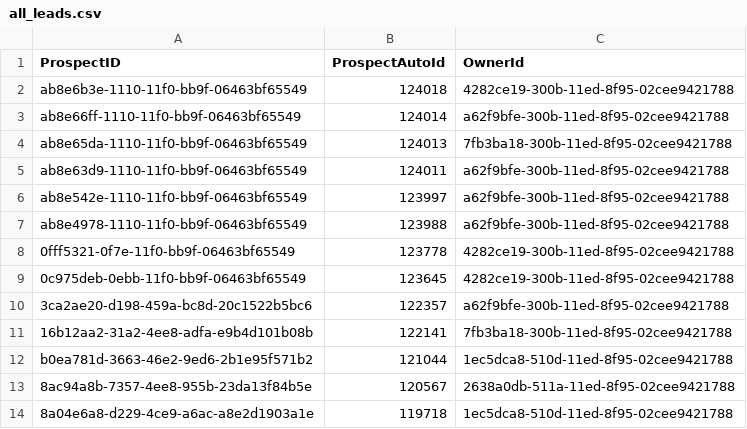
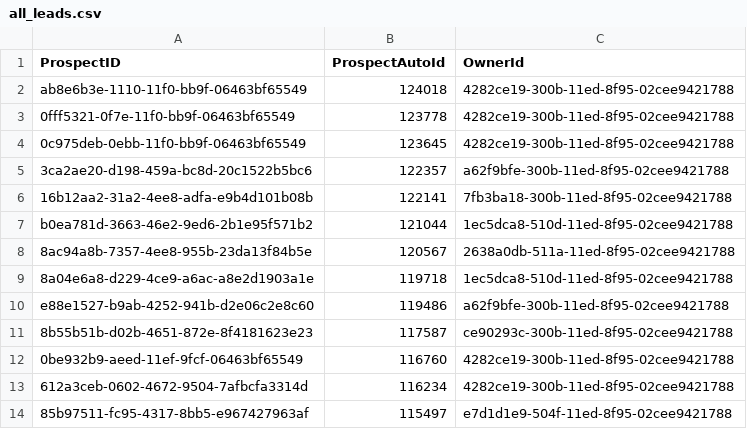
Before and after one commit to vira22csaiml/student360, a CSV file: Backend/all_leads.csv, drawn as a sheet; only a part is shown; the shorter side is filled out with more unchanged rows; the diff covers the shown part only.

```diff
--- a/Backend/all_leads.csv
+++ b/Backend/all_leads.csv
@@ -2,7 +2,2 @@ ProspectID,ProspectAutoId,OwnerId
 ab8e6b3e-1110-11f0-bb9f-06463bf65549,124018,4282ce19-300b-11ed-8f95-02cee9421788
-ab8e66ff-1110-11f0-bb9f-06463bf65549,124014,a62f9bfe-300b-11ed-8f95-02cee9421788
-ab8e65da-1110-11f0-bb9f-06463bf65549,124013,7fb3ba18-300b-11ed-8f95-02cee9421788
-ab8e63d9-1110-11f0-bb9f-06463bf65549,124011,a62f9bfe-300b-11ed-8f95-02cee9421788
-ab8e542e-1110-11f0-bb9f-06463bf65549,123997,a62f9bfe-300b-11ed-8f95-02cee9421788
-ab8e4978-1110-11f0-bb9f-06463bf65549,123988,a62f9bfe-300b-11ed-8f95-02cee9421788
 0fff5321-0f7e-11f0-bb9f-06463bf65549,123778,4282ce19-300b-11ed-8f95-02cee9421788
```
Also changed, not shown: 31 added rows and 26 removed rows elsewhere in this file, 6 other files.
